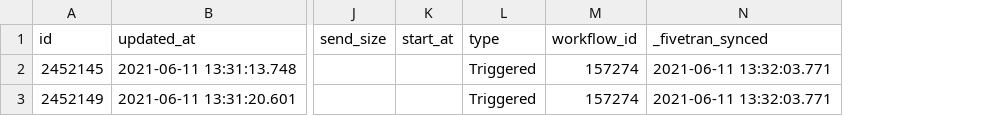
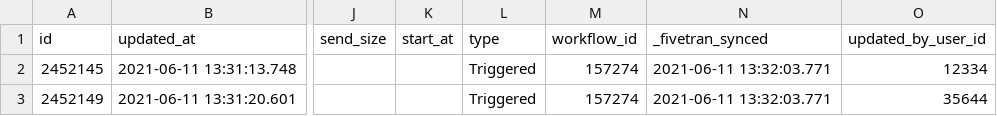
Before and after one commit to fivetran/dbt_iterable, a CSV file: integration_tests/seeds/campaign_history_data.csv, drawn as a sheet; only a part is shown, gaps mark what is left out; the diff names each change by its address in the sheet, - before the commit and + after, or states it on an @@ line.

```diff
--- a/integration_tests/seeds/campaign_history_data.csv
+++ b/integration_tests/seeds/campaign_history_data.csv
+column O (updated_by_user_id), rows 2-3: 12334 | 35644
```
Also changed, not shown: integration_tests/seeds/event_data.csv, integration_tests/seeds/event_extension_data.csv, 3 other files.
